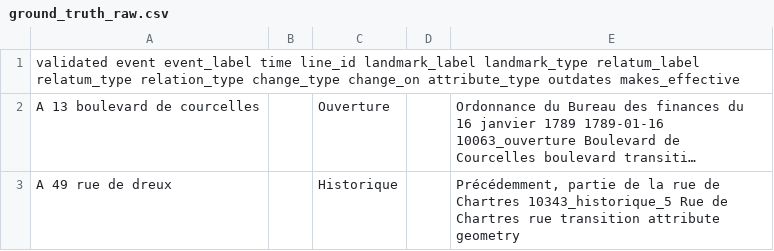
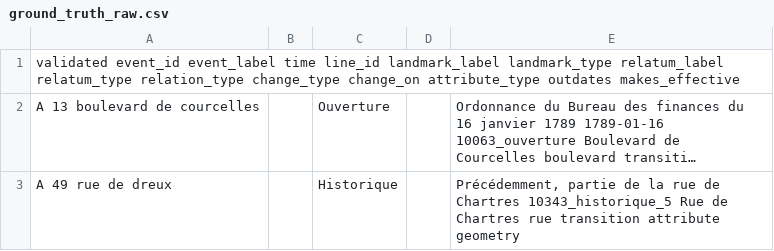
Before and after one commit to charlybernard/pegazus-event-extraction, a CSV file: data/ground_truth_raw.csv, drawn as a sheet; only a part is shown; long unchanged cells end in …; the diff names each change by its address in the sheet, - before the commit and + after, or states it on an @@ line.

Commit message:
Update to get bert ground truth versioné

```diff
--- a/data/ground_truth_raw.csv
+++ b/data/ground_truth_raw.csv
-A1: validated event event_label time…
+A1: validated event_id event_label time…
```
Also changed, not shown: data/ground_truth.csv, 15 other files.
